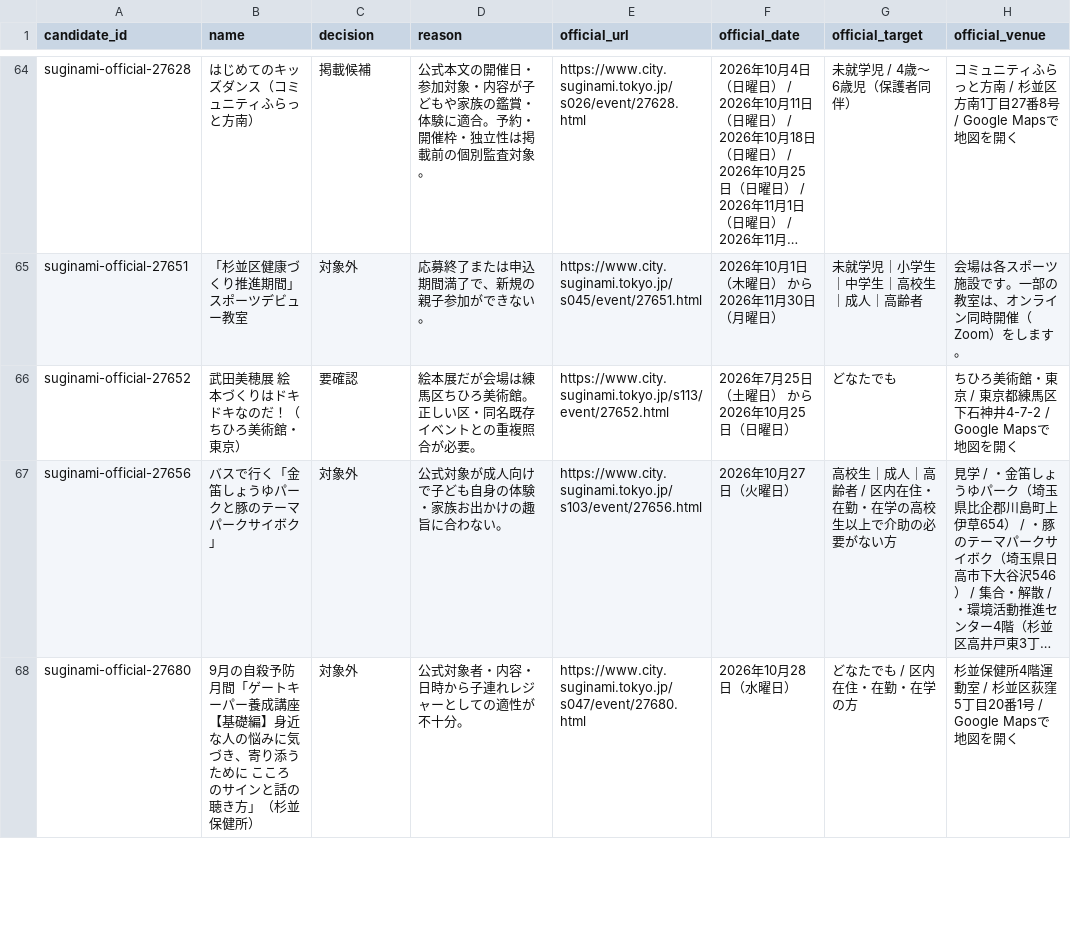
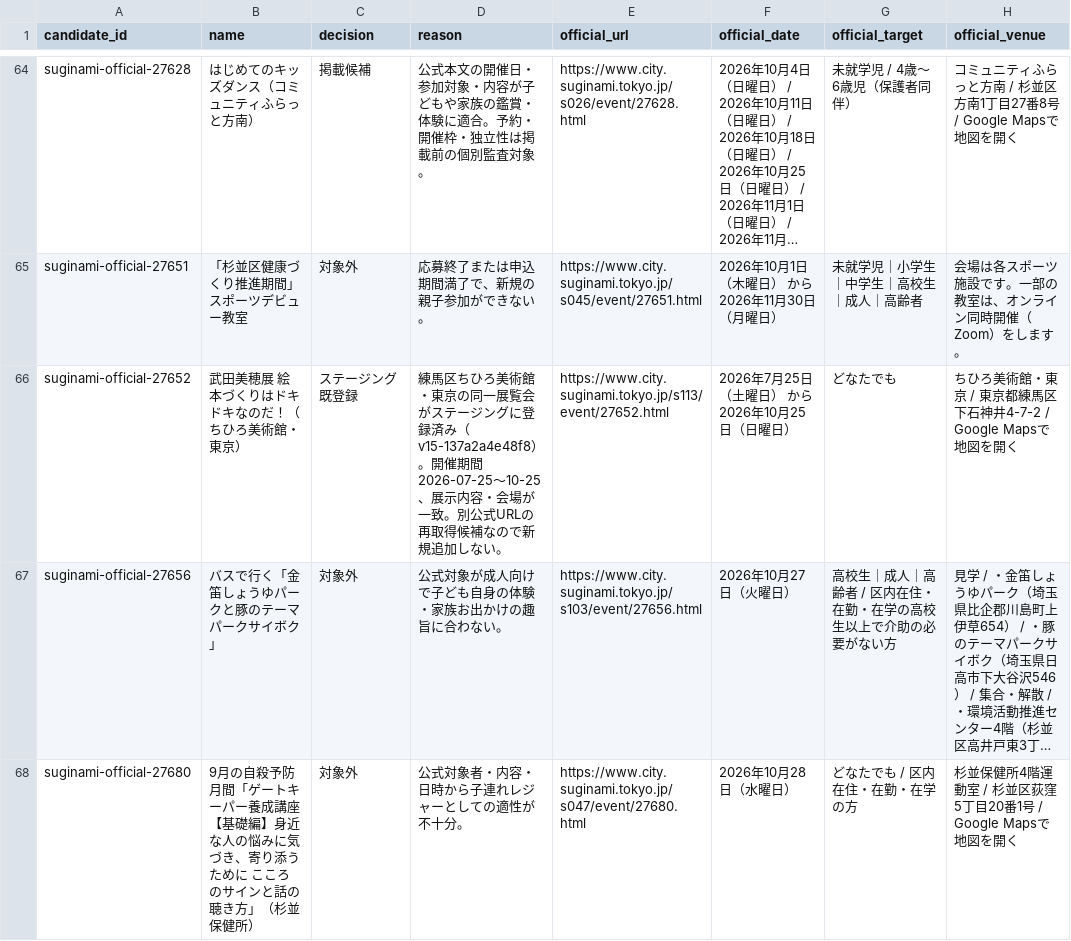
Before and after one commit to toodataa-ai/tokyo-family-events-ai, a CSV file: research/suginami-20261022/official_candidate_triage_310.csv, drawn as a sheet; only a part is shown, gaps mark what is left out; long unchanged cells end in …; the diff names each change by its address in the sheet, - before the commit and + after, or states it on an @@ line.

Commit message:
audit: reconcile CSV with independently confirmed existing Nerima alias

```diff
--- a/research/suginami-20261022/official_candidate_triage_310.csv
+++ b/research/suginami-20261022/official_candidate_triage_310.csv
-C66 (decision): 要確認
+C66 (decision): ステージング既登録
-D66 (reason): 絵本展だが会場は練馬区ちひろ美術館。正しい区・同名既存イベントとの重複照合が必要。
+D66 (reason): 練馬区ちひろ美術館・東京の同一展覧会がステージングに登録済み（v15-137a2a4e48f8）。開催期間2026-07-25〜10-25、展示内容・会場が一致。別公式URLの再取得候補なので新規追加しない。
```
